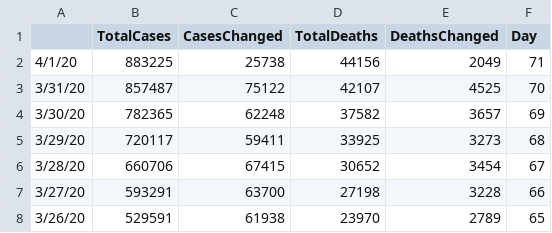
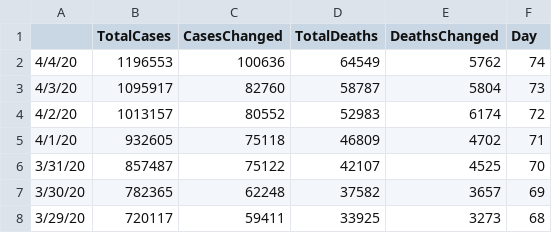
Before and after one commit to apricotsolutions/COVID-19, a CSV file: dataset03/Global_COVID-19_TimelineDaily.csv, drawn as a sheet; only a part is shown; the shorter side is filled out with more unchanged rows.

```diff
--- a/dataset03/Global_COVID-19_TimelineDaily.csv
+++ b/dataset03/Global_COVID-19_TimelineDaily.csv
@@ -1,3 +1,6 @@
 ,TotalCases,CasesChanged,TotalDeaths,DeathsChanged,Day
-4/1/20,883225,25738,44156,2049,71
+4/4/20,1196553,100636,64549,5762,74
+4/3/20,1095917,82760,58787,5804,73
+4/2/20,1013157,80552,52983,6174,72
+4/1/20,932605,75118,46809,4702,71
 3/31/20,857487,75122,42107,4525,70
```
Also changed, not shown: dataset03/Global_COVID-19_Timeline.csv, dataset03/India_COVID-19_Map.csv, 8 other files.
